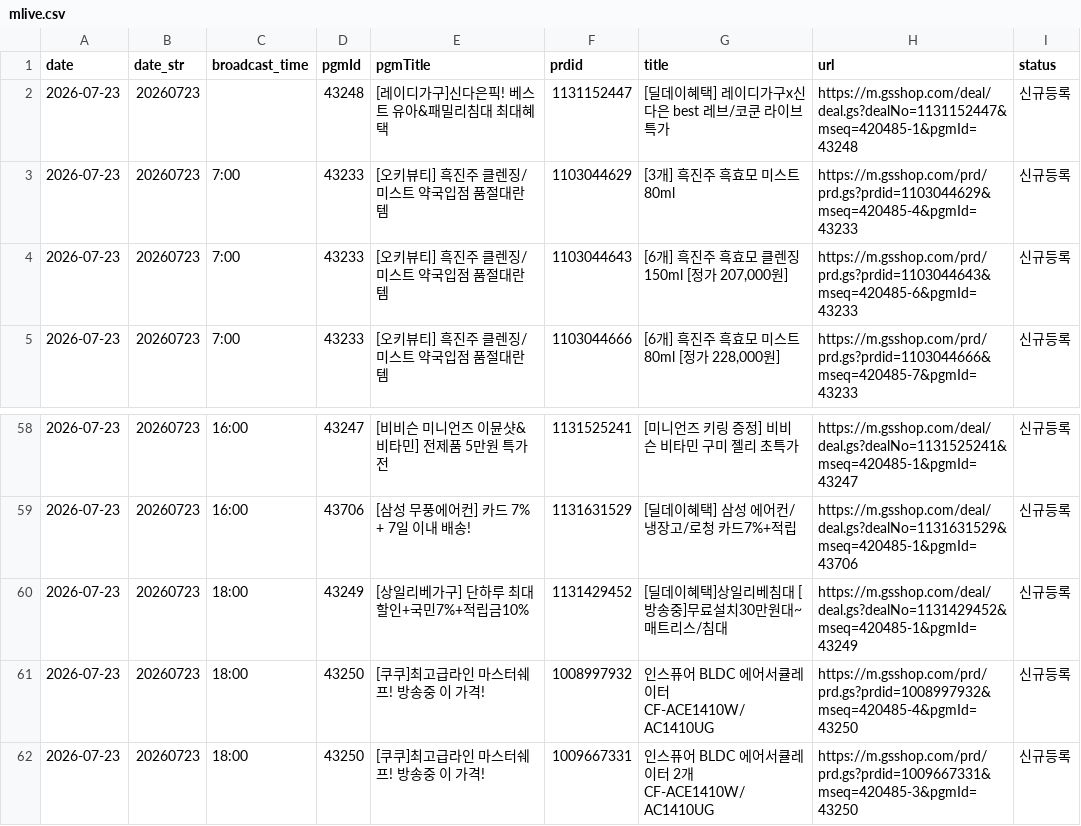
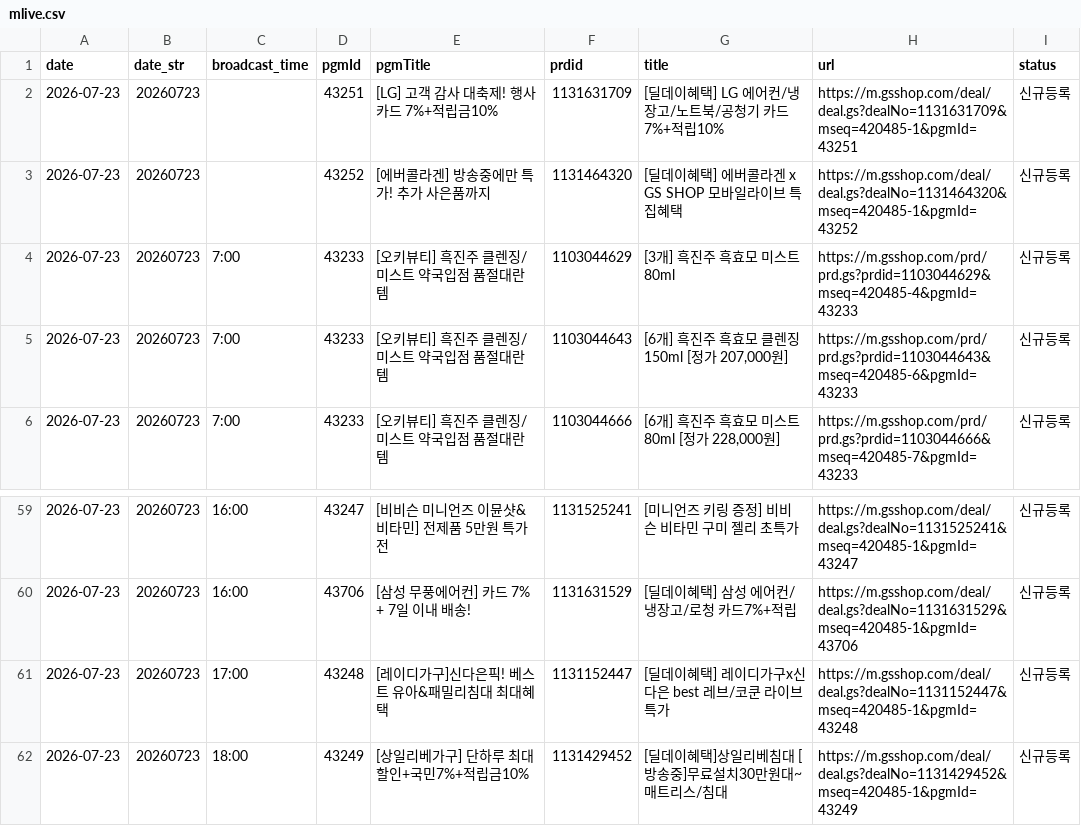
Before and after one commit to poodingcake-hue/GSMOBILE, a CSV file: data/mlive.csv, drawn as a sheet; only a part is shown, gaps mark what is left out; the shorter side is filled out with more unchanged rows; the diff covers the shown part only.

```diff
--- a/data/mlive.csv
+++ b/data/mlive.csv
@@ -1,3 +1,4 @@
 date,date_str,broadcast_time,pgmId,pgmTitle,prdid,title,url,status
-2026-07-23,20260723,,43248,[레이디가구]신다은픽! 베스트 유아&패밀리침대 최대혜택,1131152447,[딜데이혜택] 레이디가구x신다은 best 레브/코쿤 라이브특가,https://m.gsshop.com/deal/deal.gs?dealNo=1131152447&mseq=420485-1&pgmId=43248,신규등록
+2026-07-23,20260723,,43251,[LG] 고객 감사 대축제! 행사카드 7%+적립금10%,1131631709,[딜데이혜택] LG 에어컨/냉장고/노트북/공청기 카드7%+적립10%,https://m.gsshop.com/deal/deal.gs?dealNo=1131631709&mseq=420485-1&pgmId=43251,신규등록
+2026-07-23,20260723,,43252,[에버콜라겐] 방송중에만 특가! 추가 사은품까지,1131464320,[딜데이혜택] 에버콜라겐 x GS SHOP 모바일라이브 특집혜택,https://m.gsshop.com/deal/deal.gs?dealNo=1131464320&mseq=420485-1&pgmId=43252,신규등록
 2026-07-23,20260723,7:00,43233,[오키뷰티] 흑진주 클렌징/미스트 약국입점 품절대란템,1103044629,[3개] 흑진주 흑효모 미스트 80ml,https://m.gsshop.com/prd/prd.gs?prdid=1103044629&mseq=420485-4&pgmId=43233,신규등록
@@ -59,2 +60,3 @@
 2026-07-23,20260723,16:00,43706,[삼성 무풍에어컨] 카드 7% + 7일 이내 배송!,1131631529,[딜데이혜택] 삼성 에어컨/냉장고/로청 카드7%+적립,https://m.gsshop.com/deal/deal.gs?dealNo=1131631529&mseq=420485-1&pgmId=43706,신규등록
+2026-07-23,20260723,17:00,43248,[레이디가구]신다은픽! 베스트 유아&패밀리침대 최대혜택,1131152447,[딜데이혜택] 레이디가구x신다은 best 레브/코쿤 라이브특가,https://m.gsshop.com/deal/deal.gs?dealNo=1131152447&mseq=420485-1&pgmId=43248,신규등록
 2026-07-23,20260723,18:00,43249,[상일리베가구] 단하루 최대할인+국민7%+적립금10%,1131429452,[딜데이혜택]상일리베침대 [방송중]무료설치30만원대~매트리스/침대,https://m.gsshop.com/deal/deal.gs?dealNo=1131429452&mseq=420485-1&pgmId=43249,신규등록
```
Also changed, not shown: 8 added rows, 2 removed rows and 9 edited cells elsewhere in this file.
